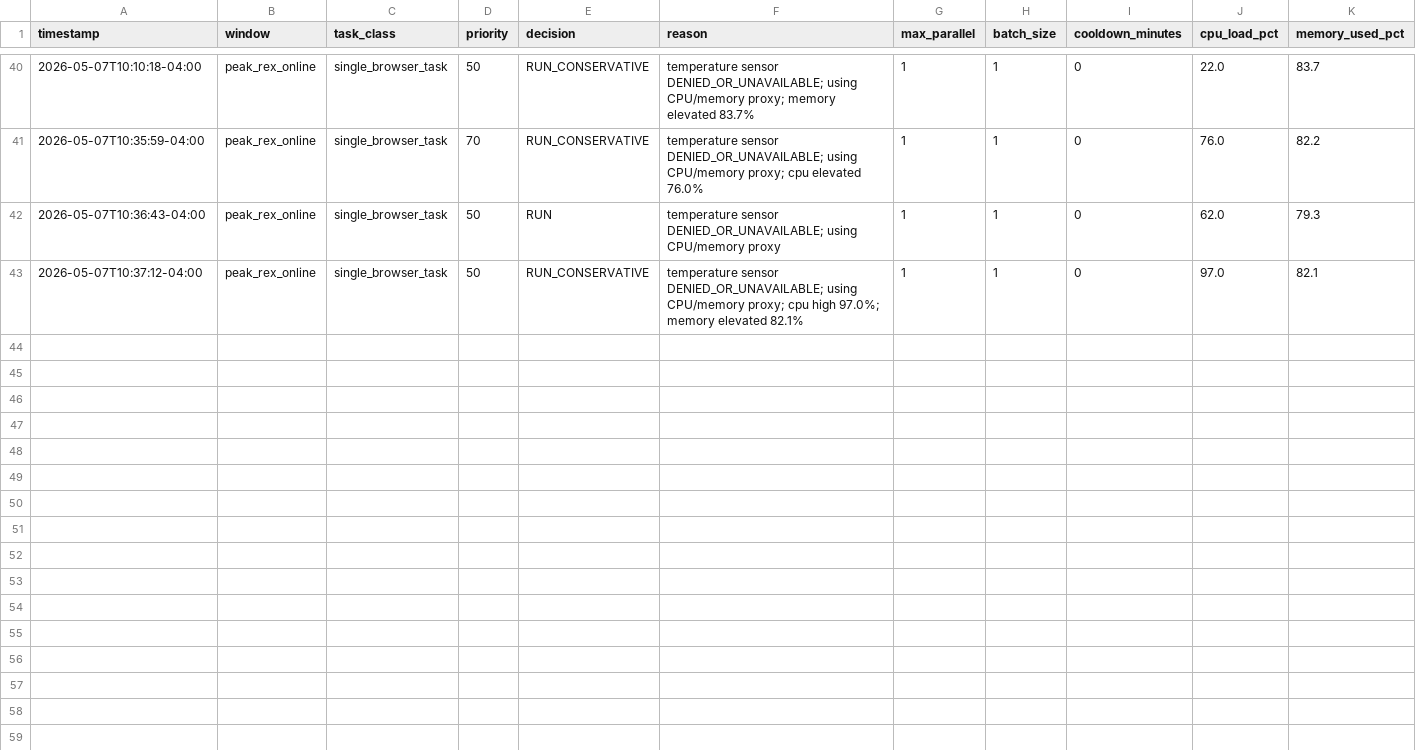
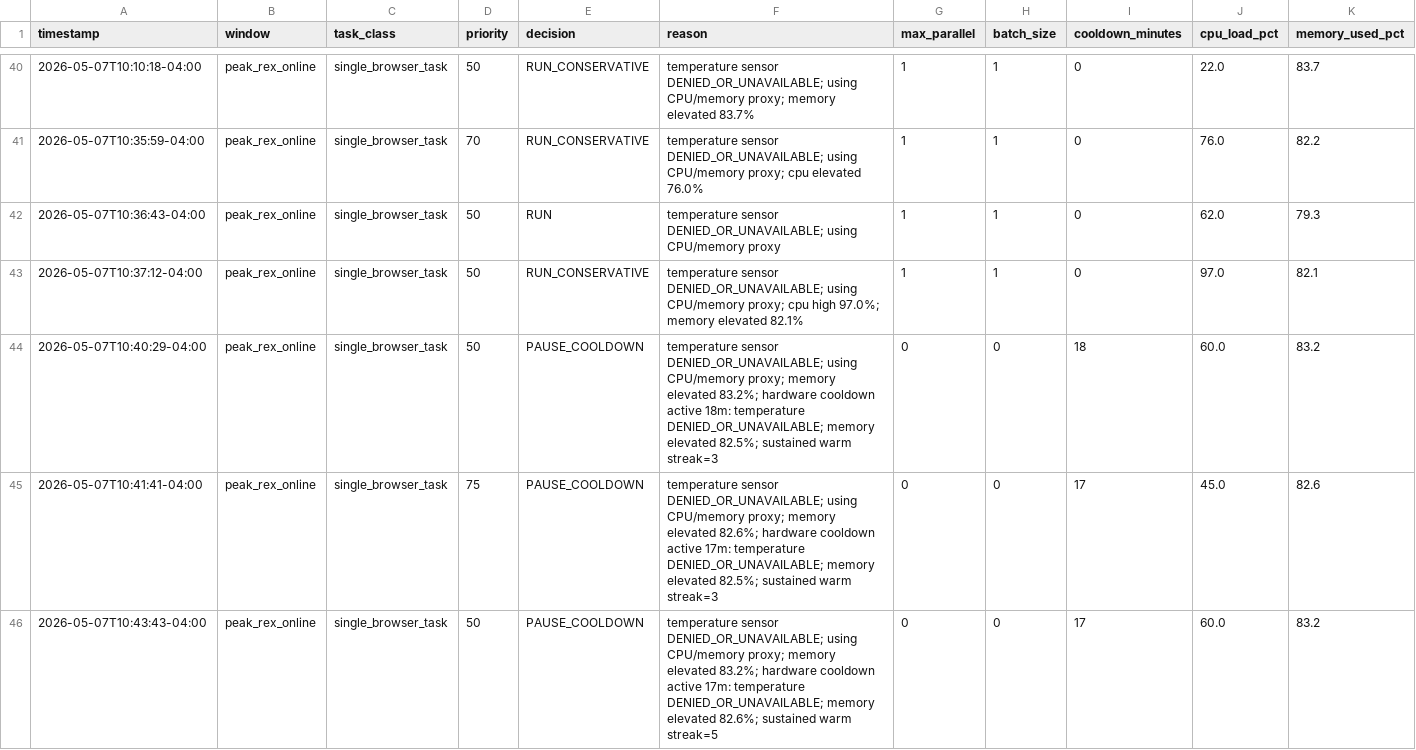
Before and after one commit to rexxu024-arch/Difi_auto_factory, a CSV file: Database/System_Resource_Allocation.csv, drawn as a sheet; only a part is shown, gaps mark what is left out; rows hold the shown columns only; the diff covers the shown part only; the diff names each change by its address in the sheet, - before the commit and + after, or states it on an @@ line.

```diff
--- a/Database/System_Resource_Allocation.csv
+++ b/Database/System_Resource_Allocation.csv
+row 44: 2026-05-07T10:40:29-04:00 | peak_rex_online | single_browser_task | 50 | PAUSE_COOLDOWN | temperature sensor DENIED_OR_UNAVAILABLE; using CPU/memory proxy; memory elevated 83.2%; hardware cooldown active 18m: temperature DENIED_OR_UNAVAILABLE; memory elevated 82.5%; sustained warm streak=3 | 0 | 0 | 18 | 60.0 | 83.2
+row 45: 2026-05-07T10:41:41-04:00 | peak_rex_online | single_browser_task | 75 | PAUSE_COOLDOWN | temperature sensor DENIED_OR_UNAVAILABLE; using CPU/memory proxy; memory elevated 82.6%; hardware cooldown active 17m: temperature DENIED_OR_UNAVAILABLE; memory elevated 82.5%; sustained warm streak=3 | 0 | 0 | 17 | 45.0 | 82.6
+row 46: 2026-05-07T10:43:43-04:00 | peak_rex_online | single_browser_task | 50 | PAUSE_COOLDOWN | temperature sensor DENIED_OR_UNAVAILABLE; using CPU/memory proxy; memory elevated 83.2%; hardware cooldown active 17m: temperature DENIED_OR_UNAVAILABLE; memory elevated 82.6%; sustained warm streak=5 | 0 | 0 | 17 | 60.0 | 83.2
```
Also changed, not shown: 3 added rows elsewhere in this file, Database/Grunt_Engine_Run_Log.csv, Database/Hardware_Cooldown_Log.csv, 14 other files.
